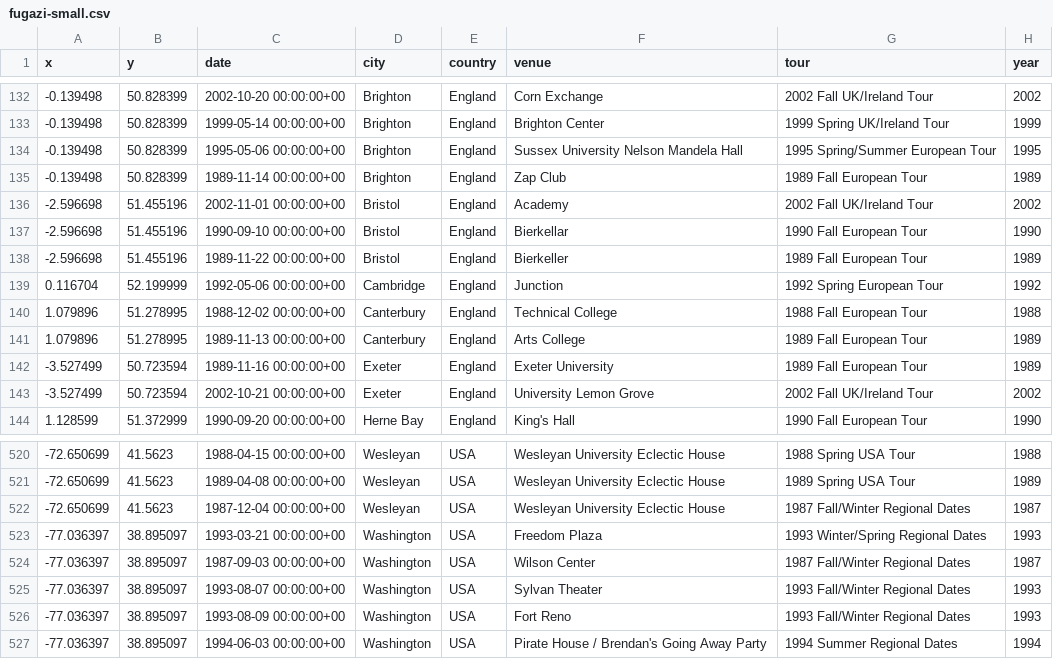
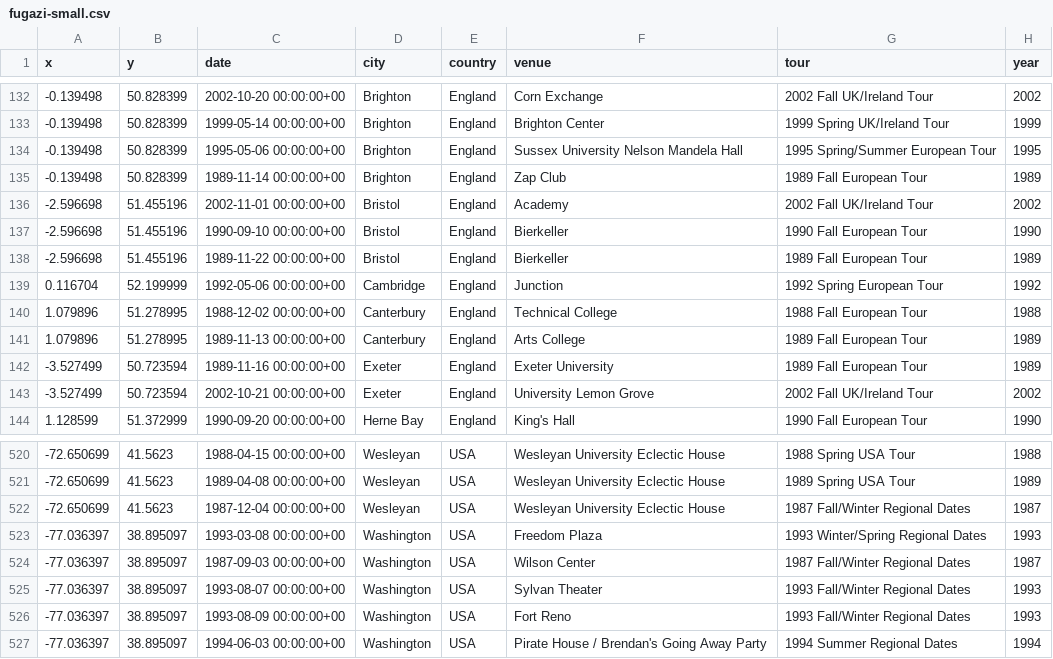
Before and after one commit to alexmitrani/Repeatr, a CSV file: inst/extdata/fugazi-small.csv, drawn as a sheet; only a part is shown, gaps mark what is left out.

```diff
--- a/inst/extdata/fugazi-small.csv
+++ b/inst/extdata/fugazi-small.csv
@@ -136,3 +136,3 @@ x,y,date,city,country,venue,tour,year
 -2.596698,51.455196,2002-11-01 00:00:00+00,Bristol,England,Academy,2002 Fall UK/Ireland Tour,2002
--2.596698,51.455196,1990-09-10 00:00:00+00,Bristol,England,Bierkellar,1990 Fall European Tour,1990
+-2.596698,51.455196,1990-09-10 00:00:00+00,Bristol,England,Bierkeller,1990 Fall European Tour,1990
 -2.596698,51.455196,1989-11-22 00:00:00+00,Bristol,England,Bierkeller,1989 Fall European Tour,1989
@@ -522,3 +522,3 @@ x,y,date,city,country,venue,tour,year
 -72.650699,41.5623,1987-12-04 00:00:00+00,Wesleyan,USA,Wesleyan University Eclectic House,1987 Fall/Winter Regional Dates,1987
--77.036397,38.895097,1993-03-21 00:00:00+00,Washington,USA,Freedom Plaza,1993 Winter/Spring Regional Dates,1993
+-77.036397,38.895097,1993-03-08 00:00:00+00,Washington,USA,Freedom Plaza,1993 Winter/Spring Regional Dates,1993
 -77.036397,38.895097,1987-09-03 00:00:00+00,Washington,USA,Wilson Center,1987 Fall/Winter Regional Dates,1987
```
Also changed, not shown: inst/extdata/fls_venue_geocoding.csv, inst/extdata/fls_venue_geocoding_v2.csv.
